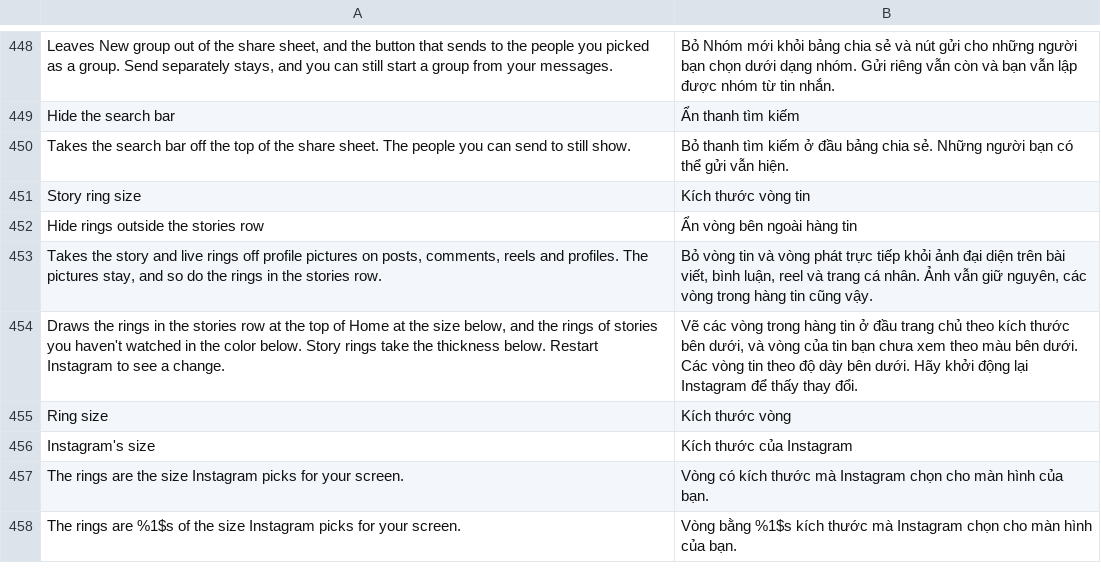
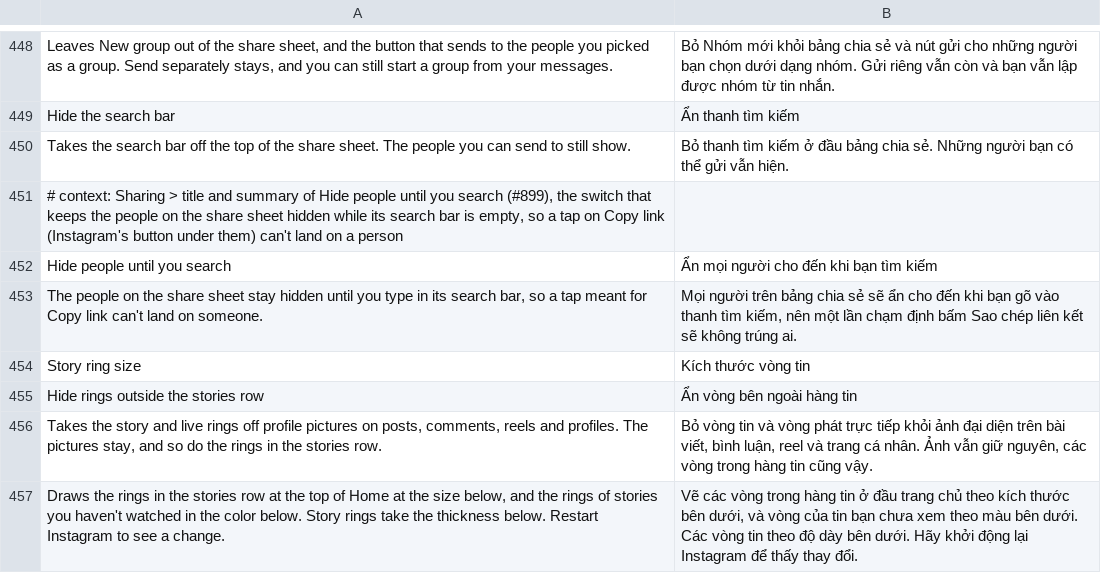
Before and after one commit to SysAdminDoc/HushGram, a TSV file: extensions/shared/library/src/main/l10n/vi.tsv, drawn as a sheet; only a part is shown, gaps mark what is left out; the shorter side is filled out with more unchanged rows; the diff names each change by its address in the sheet, - before the commit and + after, or states it on an @@ line.

```diff
--- a/extensions/shared/library/src/main/l10n/vi.tsv
+++ b/extensions/shared/library/src/main/l10n/vi.tsv
+row 451: # context: Sharing > title and summary of Hide people until you search (#899), the switch that keeps the people on the share sheet hidden while its search bar is empty, so a tap on Copy link (Instagram's button under them) can't land on a person
+row 452: Hide people until you search | Ẩn mọi người cho đến khi bạn tìm kiếm
+row 453: The people on the share sheet stay hidden until you type in its search bar, so a tap meant for Copy link can't land on someone. | Mọi người trên bảng chia sẻ sẽ ẩn cho đến khi bạn gõ vào thanh tìm kiếm, nên một lần chạm định bấm Sao chép liên kết sẽ không trúng ai.
```
Also changed, not shown: extensions/shared/library/src/main/l10n/ar.tsv, extensions/shared/library/src/main/l10n/it.tsv, 21 other files.
